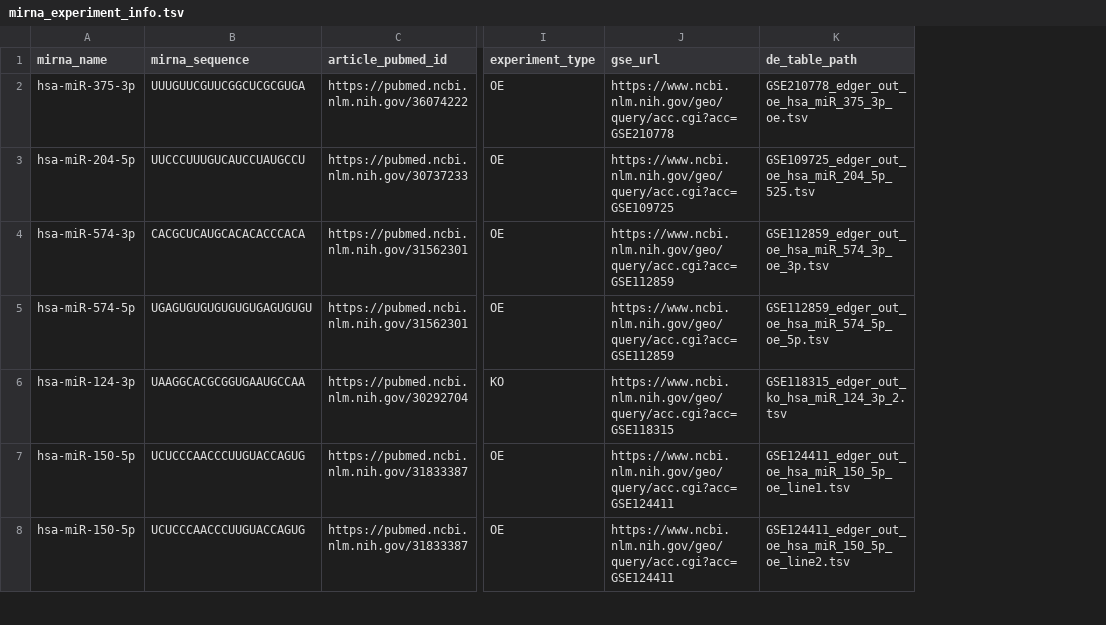
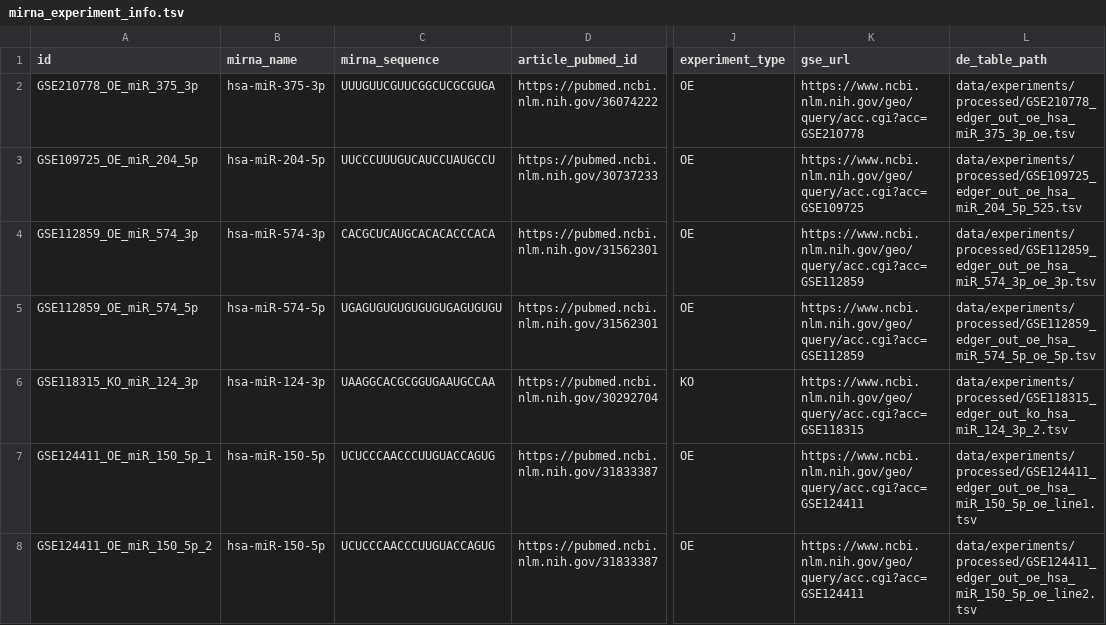
Before and after one commit to BioGeMT/FuNmiRBench, a TSV file: metadata/mirna_experiment_info.tsv, drawn as a sheet; only a part is shown, gaps mark what is left out; addresses are those after the commit; the diff covers the shown part only; the diff names each change by its address in the sheet, - before the commit and + after, or states it on an @@ line.

Commit message:
refresh metadata and benchmark defaults

```diff
--- a/metadata/mirna_experiment_info.tsv
+++ b/metadata/mirna_experiment_info.tsv
+column A (id), rows 2-8: GSE210778_OE_miR_375_3p | GSE109725_OE_miR_204_5p | GSE112859_OE_miR_574_3p | GSE112859_OE_miR_574_5p | GSE118315_KO_miR_124_3p | GSE124411_OE_miR_150_5p_1 | GSE124411_OE_miR_150_5p_2
-L2 (de_table_path): GSE210778_edger_out_oe_hsa_miR_375_3p_oe.tsv
+L2 (de_table_path): data/experiments/processed/GSE210778_edger_out_oe_hsa_miR_375_3p_oe.tsv
-L3 (de_table_path): GSE109725_edger_out_oe_hsa_miR_204_5p_525.tsv
+L3 (de_table_path): data/experiments/processed/GSE109725_edger_out_oe_hsa_miR_204_5p_525.tsv
-L4 (de_table_path): GSE112859_edger_out_oe_hsa_miR_574_3p_oe_3p.tsv
+L4 (de_table_path): data/experiments/processed/GSE112859_edger_out_oe_hsa_miR_574_3p_oe_3p.tsv
-L5 (de_table_path): GSE112859_edger_out_oe_hsa_miR_574_5p_oe_5p.tsv
+L5 (de_table_path): data/experiments/processed/GSE112859_edger_out_oe_hsa_miR_574_5p_oe_5p.tsv
-L6 (de_table_path): GSE118315_edger_out_ko_hsa_miR_124_3p_2.tsv
+L6 (de_table_path): data/experiments/processed/GSE118315_edger_out_ko_hsa_miR_124_3p_2.tsv
-L7 (de_table_path): GSE124411_edger_out_oe_hsa_miR_150_5p_oe_line1.tsv
+L7 (de_table_path): data/experiments/processed/GSE124411_edger_out_oe_hsa_miR_150_5p_oe_line1.tsv
-L8 (de_table_path): GSE124411_edger_out_oe_hsa_miR_150_5p_oe_line2.tsv
+L8 (de_table_path): data/experiments/processed/GSE124411_edger_out_oe_hsa_miR_150_5p_oe_line2.tsv
```
Also changed, not shown: 46 edited cells elsewhere in this file, metadata/predictions_info.tsv, 11 other files.
